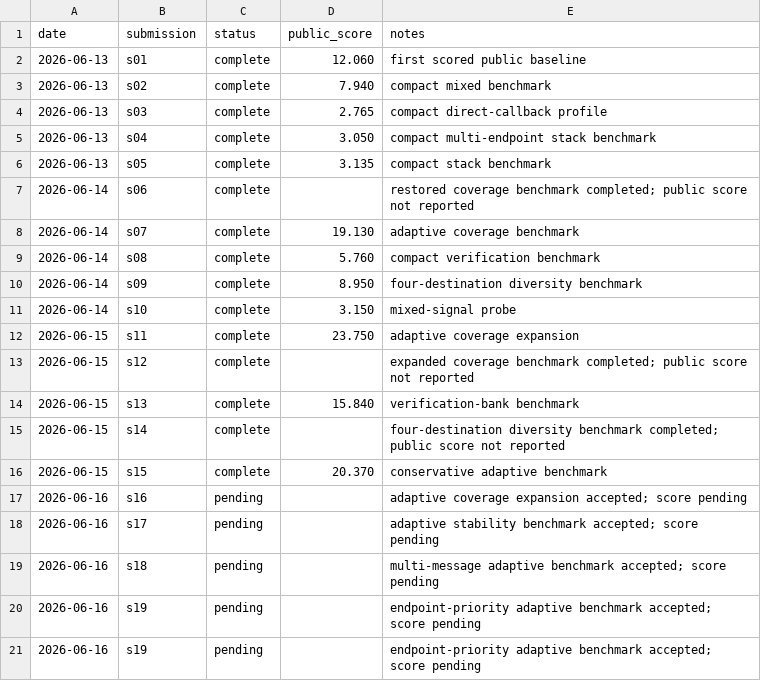
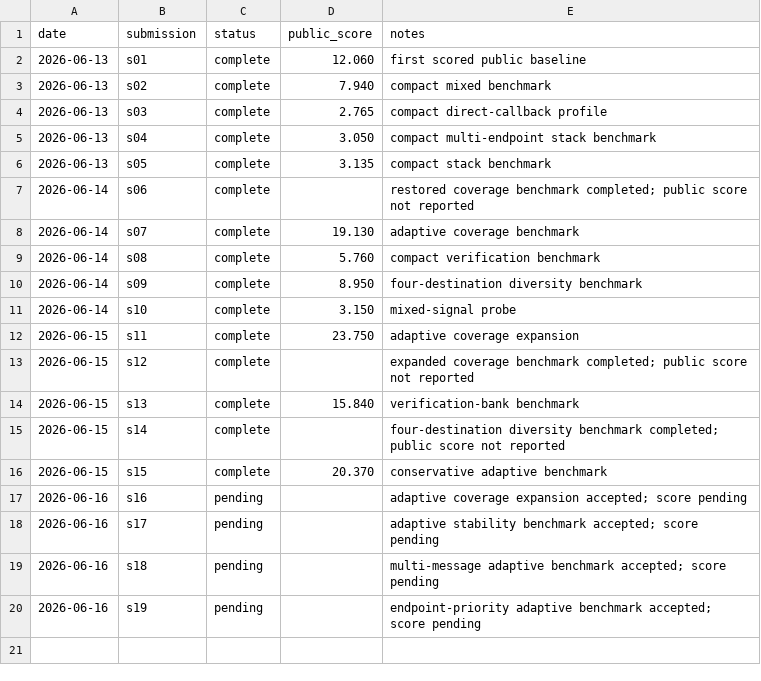
Before and after one commit to Beiciccc/security-eval-experiment-log, a CSV file: results/summary-tables/public-results.csv, drawn as a sheet; the diff names each change by its address in the sheet, - before the commit and + after, or states it on an @@ line.

Commit message:
Deduplicate s19 public record

```diff
--- a/results/summary-tables/public-results.csv
+++ b/results/summary-tables/public-results.csv
-row 21: 2026-06-16 | s19 | pending |  | endpoint-priority adaptive benchmark accepted; score pending
```
Also changed, not shown: 2 other files.
